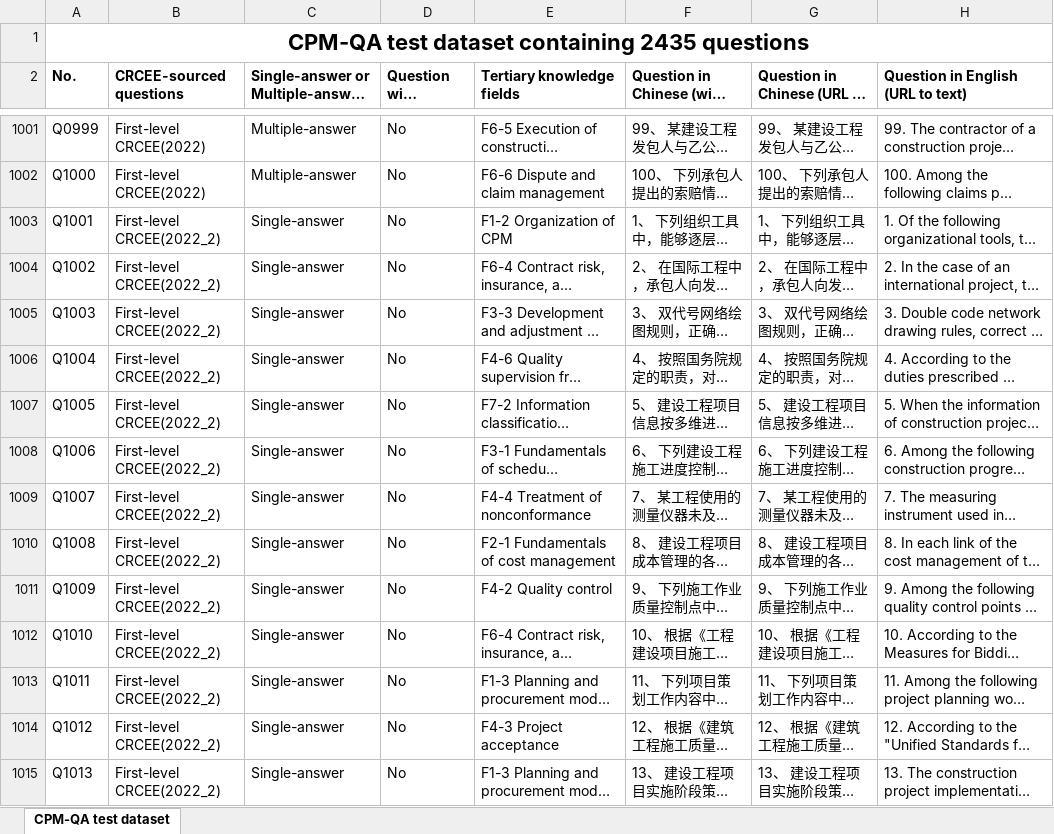
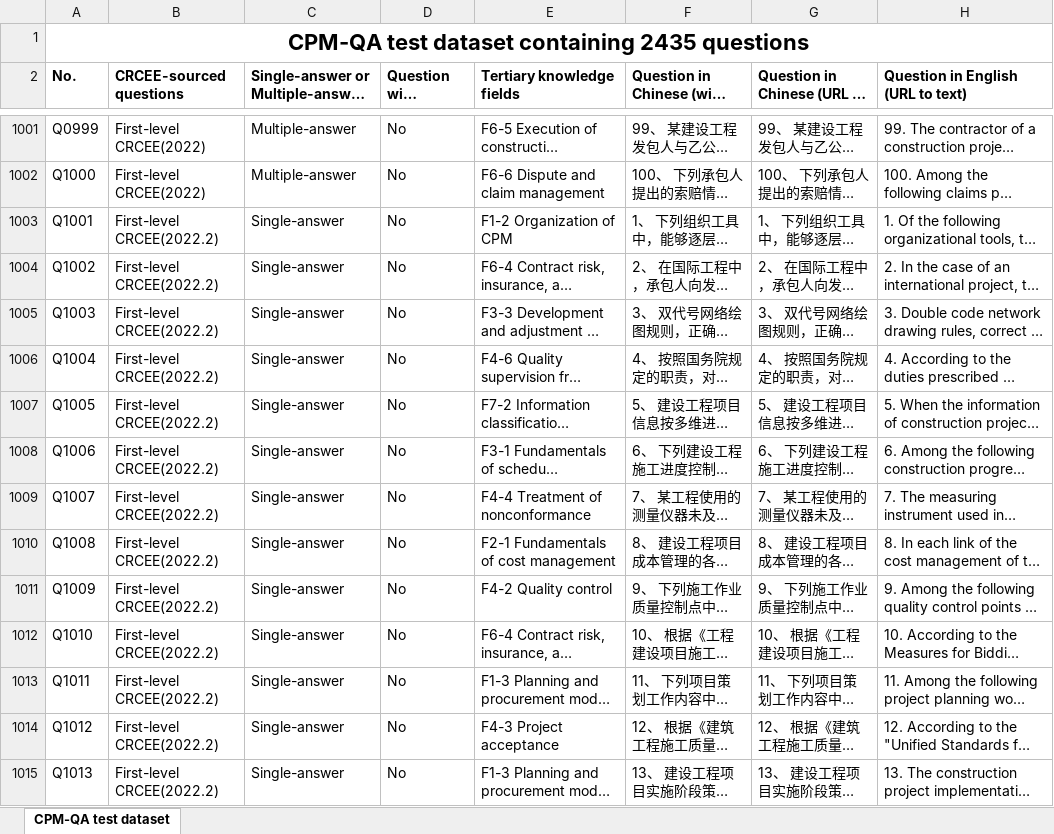
Before and after one commit to 0AnonymousSite0/QA_for_CPM, an Excel workbook: Table S2 The CPM-QA test dataset containing 2435 questions.xlsx, sheet CPM-QA test dataset, drawn as a sheet; only a part is shown, gaps mark what is left out; long unchanged cells end in …; values as stored, in another font and other column widths than the file's, no borders; the diff covers the shown part only; the diff names each change by its address in the sheet, - before the commit and + after, or states it on an @@ line.

```diff
--- a/Table S2 The CPM-QA test dataset containing 2435 questions.xlsx (sheet CPM-QA test dataset)
+++ b/Table S2 The CPM-QA test dataset containing 2435 questions.xlsx (sheet CPM-QA test dataset)
-B1003:B1015 (CRCEE-sourced questions): First-level CRCEE(2022_2)
+B1003:B1015 (CRCEE-sourced questions): First-level CRCEE(2022.2)
```
Also changed, not shown: 87 edited cells elsewhere in this sheet, 41 other files.
